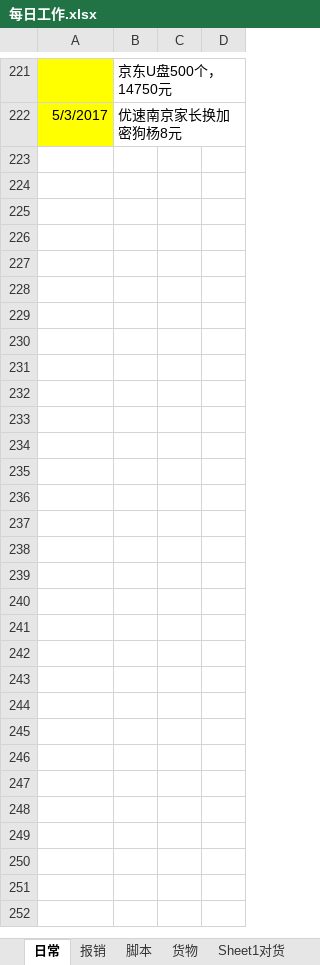
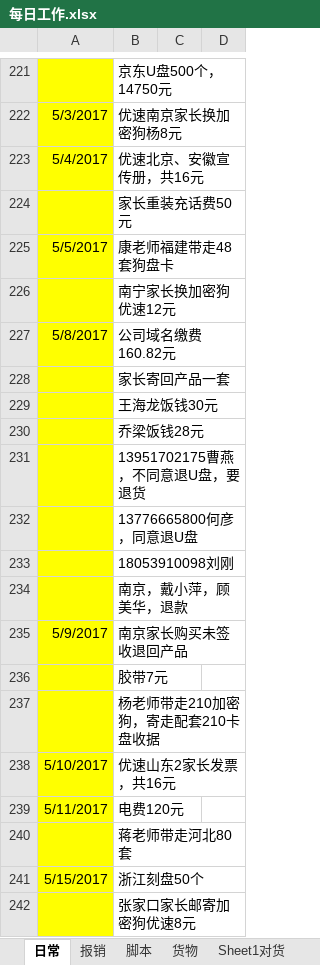
Before and after one commit to jjwjack/python, an Excel workbook: python/mywork/每日工作.xlsx, sheet 日常, drawn as a sheet; only a part is shown, gaps mark what is left out; values as stored, in another font and other column widths than the file's, no borders; the diff covers the shown part only; the diff names each change by its address in the sheet, - before the commit and + after, or states it on an @@ line.

```diff
--- a/python/mywork/每日工作.xlsx (sheet 日常)
+++ b/python/mywork/每日工作.xlsx (sheet 日常)
+row 223: 5/4/2017 | 优速北京、安徽宣传册，共16元
+row 224:  | 家长重装充话费50元
+row 225: 5/5/2017 | 康老师福建带走48套狗盘卡
+row 226:  | 南宁家长换加密狗优速12元
+row 227: 5/8/2017 | 公司域名缴费160.82元
+row 228:  | 家长寄回产品一套
+row 229:  | 王海龙饭钱30元
+row 230:  | 乔梁饭钱28元
+row 231:  | 13951702175曹燕，不同意退U盘，要退货
+row 232:  | 13776665800何彦，同意退U盘
+row 233:  | 18053910098刘刚
+row 234:  | 南京，戴小萍，顾美华，退款
+row 235: 5/9/2017 | 南京家长购买未签收退回产品
+row 236:  | 胶带7元
+row 237:  | 杨老师带走210加密狗，寄走配套210卡盘收据
+row 238: 5/10/2017 | 优速山东2家长发票，共16元
+row 239: 5/11/2017 | 电费120元
+row 240:  | 蒋老师带走河北80套
+row 241: 5/15/2017 | 浙江刻盘50个
+row 242:  | 张家口家长邮寄加密狗优速8元
```
Also changed, not shown: 23 added rows and 1 edited cell elsewhere in this sheet, sheet 报销.
